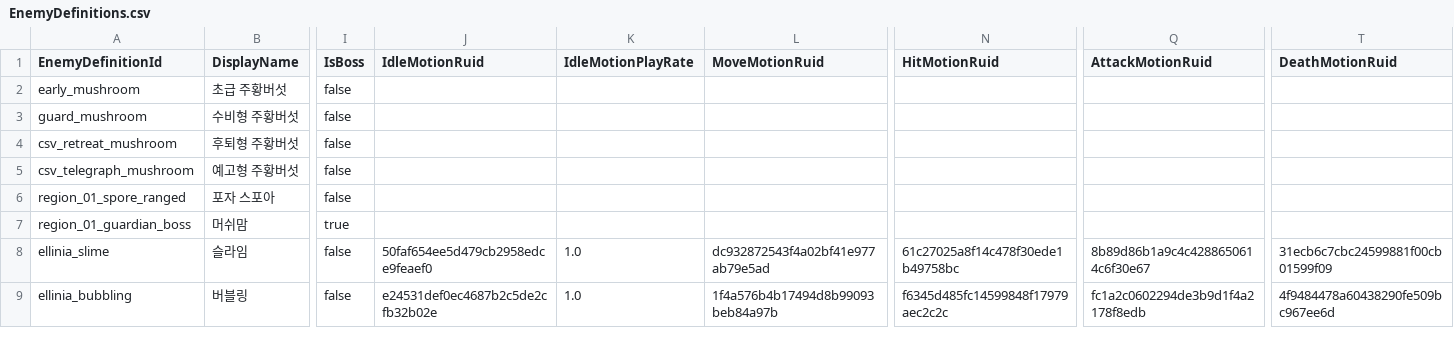
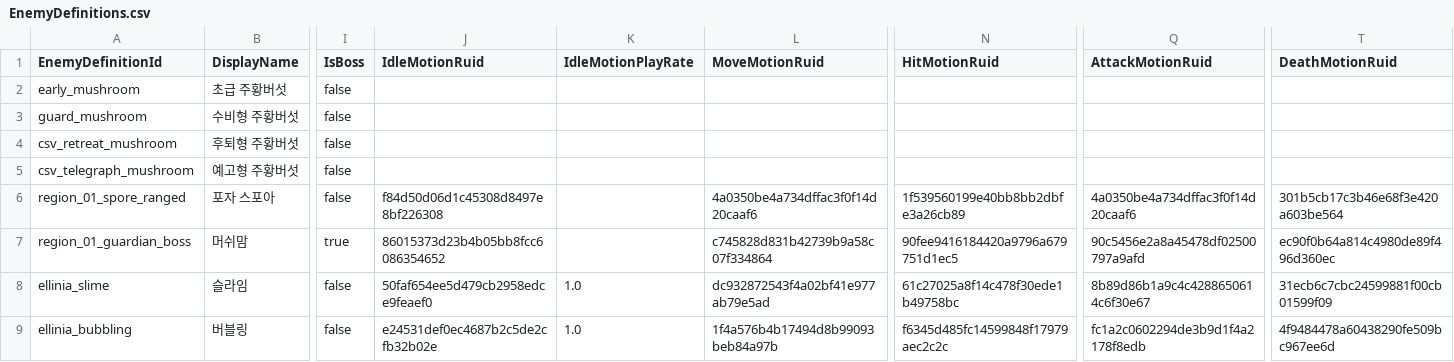
Before and after one commit to MagunMadown/MapleTactics, a CSV file: RootDesk/MyDesk/03_Data/EnemyDefinitions.csv, drawn as a sheet; only a part is shown, gaps mark what is left out; the diff names each change by its address in the sheet, - before the commit and + after, or states it on an @@ line.

```diff
--- a/RootDesk/MyDesk/03_Data/EnemyDefinitions.csv
+++ b/RootDesk/MyDesk/03_Data/EnemyDefinitions.csv
-J6 (IdleMotionRuid): (empty)
+J6 (IdleMotionRuid): f84d50d06d1c45308d8497e8bf226308
-L6 (MoveMotionRuid): (empty)
+L6 (MoveMotionRuid): 4a0350be4a734dffac3f0f14d20caaf6
-N6 (HitMotionRuid): (empty)
+N6 (HitMotionRuid): 1f539560199e40bb8bb2dbfe3a26cb89
-Q6 (AttackMotionRuid): (empty)
+Q6 (AttackMotionRuid): 4a0350be4a734dffac3f0f14d20caaf6
-T6 (DeathMotionRuid): (empty)
+T6 (DeathMotionRuid): 301b5cb17c3b46e68f3e420a603be564
-J7 (IdleMotionRuid): (empty)
+J7 (IdleMotionRuid): 86015373d23b4b05bb8fcc6086354652
-L7 (MoveMotionRuid): (empty)
+L7 (MoveMotionRuid): c745828d831b42739b9a58c07f334864
-N7 (HitMotionRuid): (empty)
+N7 (HitMotionRuid): 90fee9416184420a9796a679751d1ec5
-Q7 (AttackMotionRuid): (empty)
+Q7 (AttackMotionRuid): 90c5456e2a8a45478df02500797a9afd
-T7 (DeathMotionRuid): (empty)
+T7 (DeathMotionRuid): ec90f0b64a814c4980de89f496d360ec
```
Also changed, not shown: RootDesk/MyDesk/03_Data/EnemyImpactPresentations.csv, RootDesk/MyDesk/03_Data/EnemySkillDefinitions.csv.
